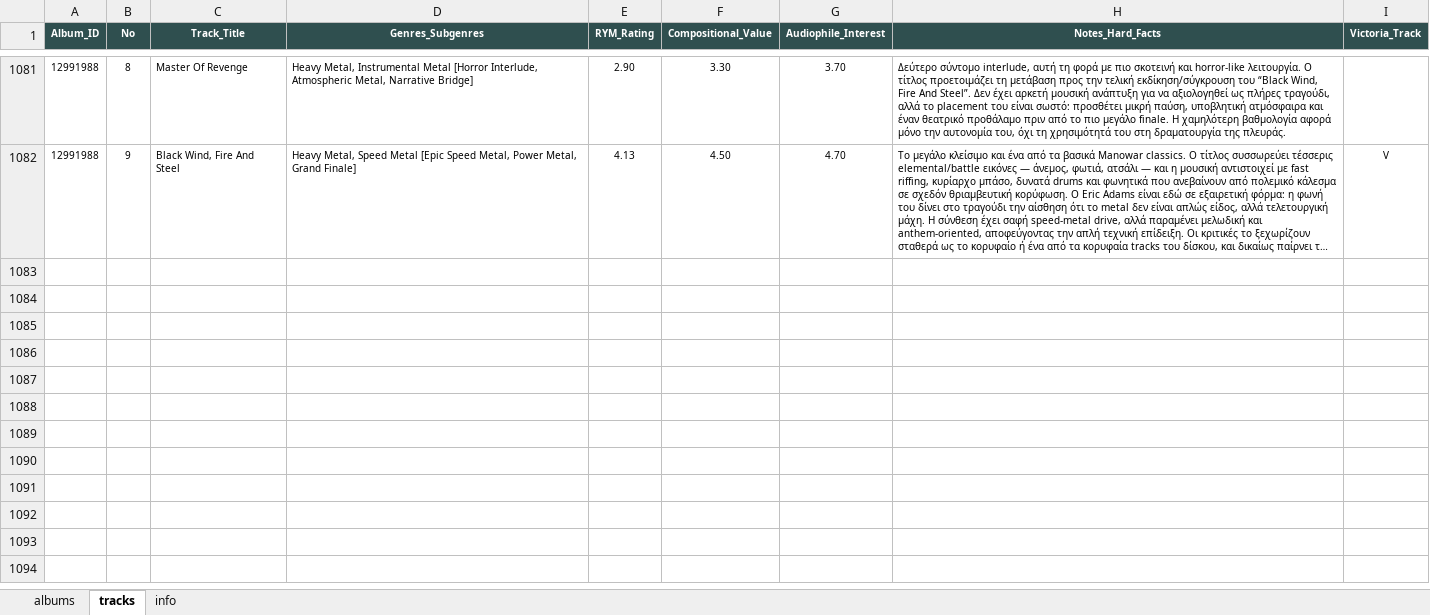
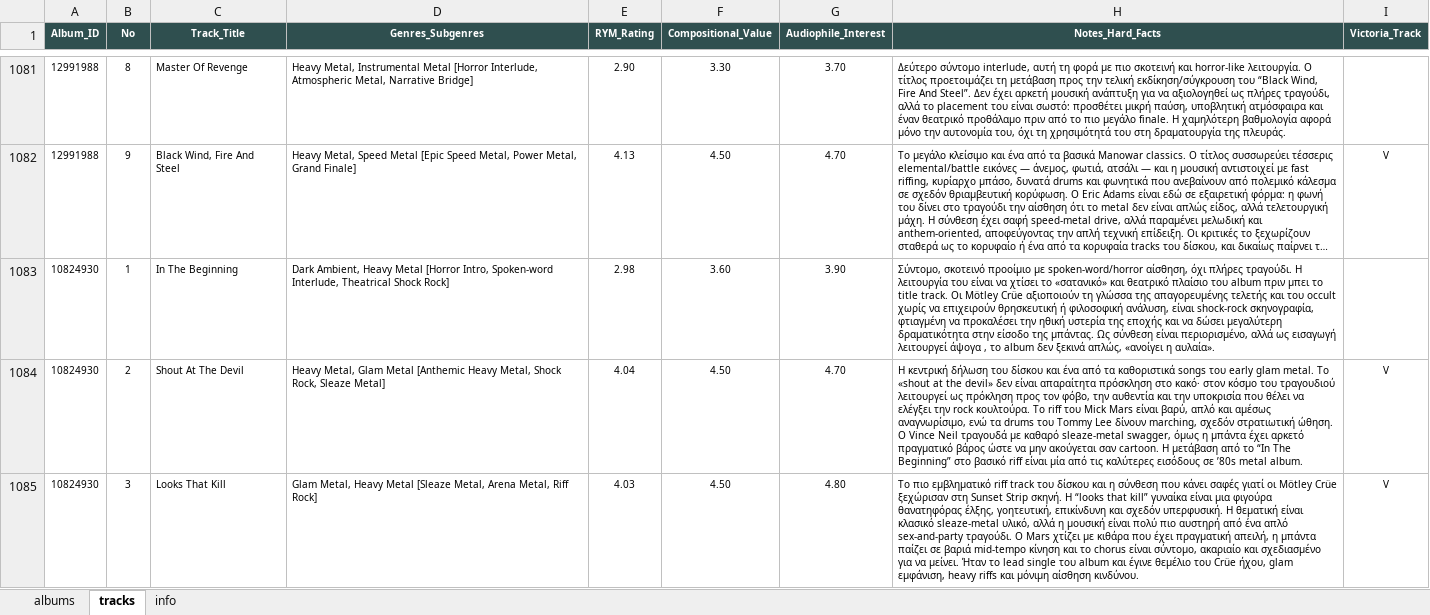
Before and after one commit to blueaegean/music-archive, an Excel workbook: albums_analysis_fixed.xlsx, sheet tracks, drawn as a sheet; only a part is shown, gaps mark what is left out; long unchanged cells end in …; values as stored, in another font and other column widths than the file's, no borders; the diff covers the shown part only; the diff names each change by its address in the sheet, - before the commit and + after, or states it on an @@ line.

Commit message:
Add files via upload

```diff
--- a/albums_analysis_fixed.xlsx (sheet tracks)
+++ b/albums_analysis_fixed.xlsx (sheet tracks)
+row 1083: 10824930 | 1 | In The Beginning | Dark Ambient, Heavy Metal [Horror Intro, Spoken-word Interlude, Theatrical Shock Rock] | 2.98 | 3.60 | 3.90 | Σύντομο, σκοτεινό προοίμιο με spoken-word/horror αίσθηση, όχι πλήρες τραγούδι. Η λειτουργία του είναι να χτίσει το «σατανικό» και θεατρικό πλαίσιο του album πριν μπει το title track. Οι Mötley Crüe αξιοποιούν τη γλώσσα της απαγορευμένης τελετής και του occult χωρίς να επιχειρούν θρησκευτική ή φιλοσοφική ανάλυση, είναι shock-rock σκηνογραφία, φτιαγμένη να προκαλέσει την ηθική υστερία της εποχής και να δώσει μεγαλύτερη δραματικότητα στην είσοδο της μπάντας. Ως σύνθεση είναι περιορισμένο, αλλά ως εισαγωγή λειτουργεί άψογα , το album δεν ξεκινά απλώς, «ανοίγει η αυλαία».
+row 1084: 10824930 | 2 | Shout At The Devil | Heavy Metal, Glam Metal [Anthemic Heavy Metal, Shock Rock, Sleaze Metal] | 4.04 | 4.50 | 4.70 | Η κεντρική δήλωση του δίσκου και ένα από τα καθοριστικά songs του early glam metal. Το «shout at the devil» δεν είναι απαραίτητα πρόσκληση στο κακό· στον κόσμο του τραγουδιού λειτουργεί ως πρόκληση προς τον φόβο, την αυθεντία και την υποκρισία που θέλει να ελέγξει την rock κουλτούρα. Το riff του Mick Mars είναι βαρύ, απλό και αμέσως αναγνωρίσιμο, ενώ τα drums του Tommy Lee δίνουν marching, σχεδόν στρατιωτική ώθηση. Ο Vince Neil τραγουδά με καθαρό sleaze-metal swagger, όμως η μπάντα έχει αρκετό πραγματικό βάρος ώστε να μην ακούγεται σαν cartoon. Η μετάβαση από το “In The Beginning” στο βασικό riff είναι μία από τις καλύτερες εισόδους σε ’80s metal album. | V
+row 1085: 10824930 | 3 | Looks That Kill | Glam Metal, Heavy Metal [Sleaze Metal, Arena Metal, Riff Rock] | 4.03 | 4.50 | 4.80 | Το πιο εμβληματικό riff track του δίσκου και η σύνθεση που κάνει σαφές γιατί οι Mötley Crüe ξεχώρισαν στη Sunset Strip σκηνή. Η “looks that kill” γυναίκα είναι μια φιγούρα θανατηφόρας έλξης, γοητευτική, επικίνδυνη και σχεδόν υπερφυσική. Η θεματική είναι κλασικό sleaze-metal υλικό, αλλά η μουσική είναι πολύ πιο αυστηρή από ένα απλό sex-and-party τραγούδι. Ο Mars χτίζει με κιθάρα που έχει πραγματική απειλή, η μπάντα παίζει σε βαριά mid-tempo κίνηση και το chorus είναι σύντομο, ακαριαίο και σχεδιασμένο για να μείνει. Ήταν το lead single του album και έγινε θεμέλιο του Crüe ήχου, glam εμφάνιση, heavy riffs και μόνιμη αίσθηση κινδύνου. | V
```
Also changed, not shown: 8 added rows elsewhere in this sheet, sheet albums.
